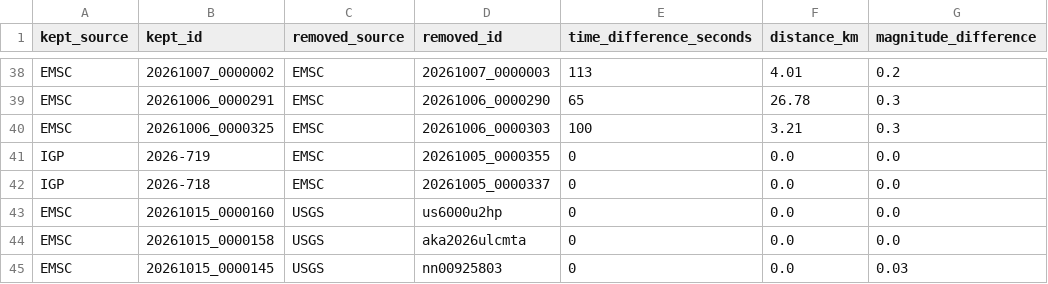
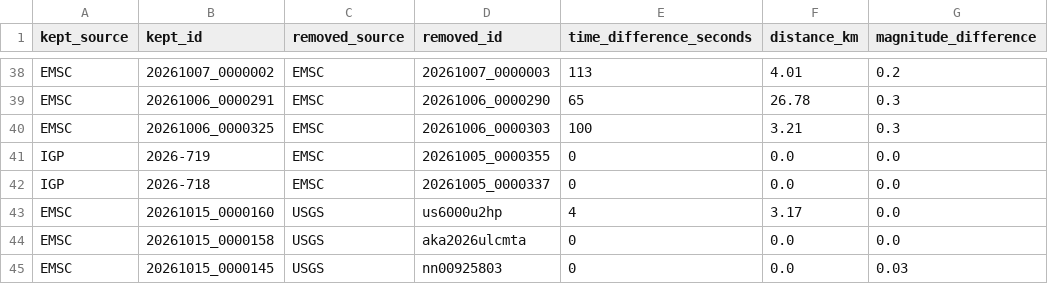
Before and after one commit to jcparodi-hue/earthquake3d-igp, a CSV file: docs/duplicados.csv, drawn as a sheet; only a part is shown, gaps mark what is left out.

```diff
--- a/docs/duplicados.csv
+++ b/docs/duplicados.csv
@@ -42,3 +42,3 @@ IGP,2026-719,EMSC,20261005_0000355,0,0.0,0.0
 IGP,2026-718,EMSC,20261005_0000337,0,0.0,0.0
-EMSC,20261015_0000160,USGS,us6000u2hp,0,0.0,0.0
+EMSC,20261015_0000160,USGS,us6000u2hp,4,3.17,0.0
 EMSC,20261015_0000158,USGS,aka2026ulcmta,0,0.0,0.0
```
Also changed, not shown: docs/historial_actualizaciones.csv, 4 other files.
